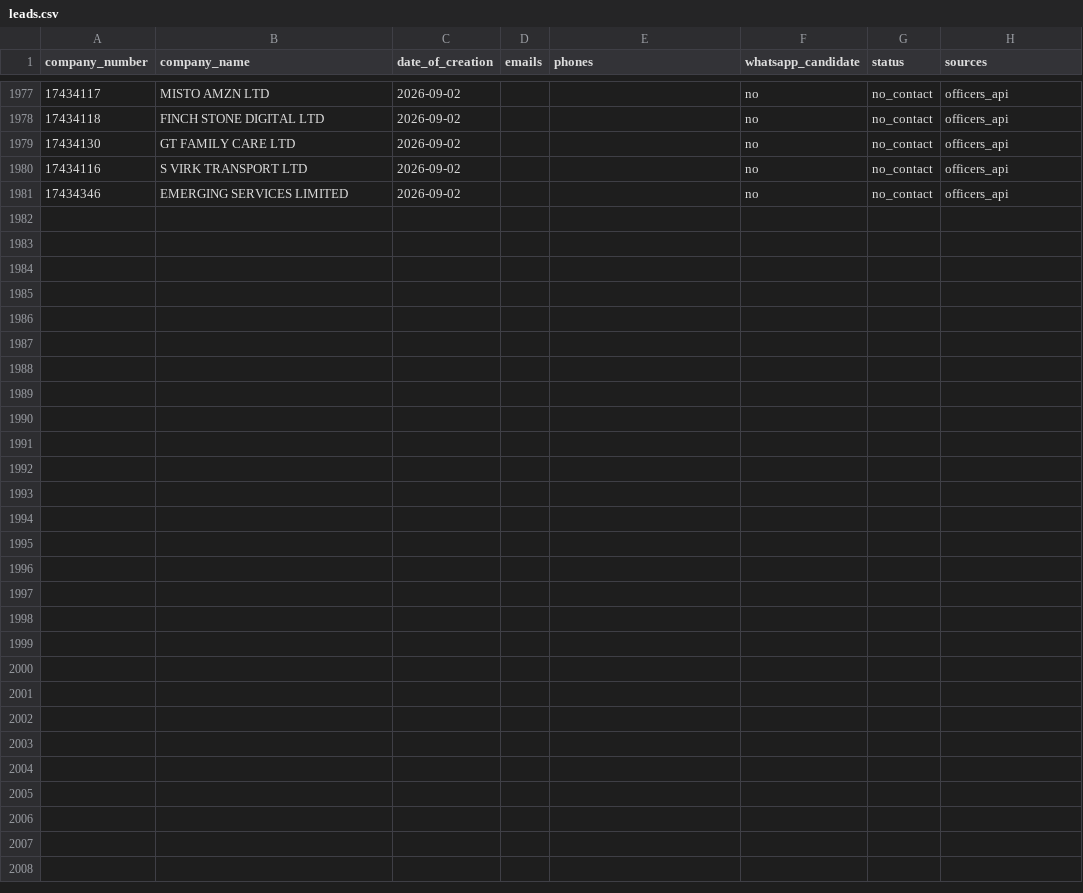
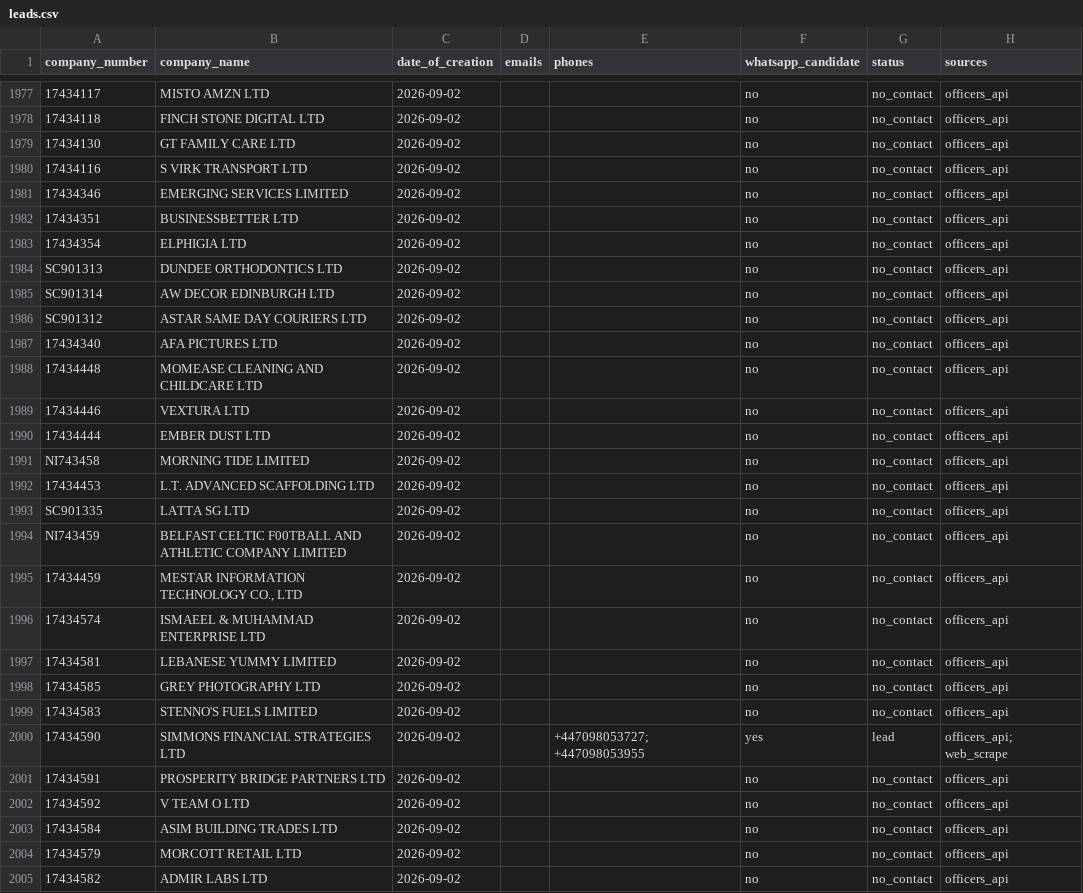
Before and after one commit to ops551/data-pipeline-test, a CSV file: leads.csv, drawn as a sheet; only a part is shown, gaps mark what is left out; the diff names each change by its address in the sheet, - before the commit and + after, or states it on an @@ line.

Commit message:
chore(outreach): auto-replenish and update sent leads [run 36675639745]

```diff
--- a/leads.csv
+++ b/leads.csv
+row 1982: 17434351 | BUSINESSBETTER LTD | 2026-09-02 |  |  | no | no_contact | officers_api
+row 1983: 17434354 | ELPHIGIA LTD | 2026-09-02 |  |  | no | no_contact | officers_api
+row 1984: SC901313 | DUNDEE ORTHODONTICS LTD | 2026-09-02 |  |  | no | no_contact | officers_api
+row 1985: SC901314 | AW DECOR EDINBURGH LTD | 2026-09-02 |  |  | no | no_contact | officers_api
+row 1986: SC901312 | ASTAR SAME DAY COURIERS LTD | 2026-09-02 |  |  | no | no_contact | officers_api
+row 1987: 17434340 | AFA PICTURES LTD | 2026-09-02 |  |  | no | no_contact | officers_api
+row 1988: 17434448 | MOMEASE CLEANING AND CHILDCARE LTD | 2026-09-02 |  |  | no | no_contact | officers_api
+row 1989: 17434446 | VEXTURA LTD | 2026-09-02 |  |  | no | no_contact | officers_api
+row 1990: 17434444 | EMBER DUST LTD | 2026-09-02 |  |  | no | no_contact | officers_api
+row 1991: NI743458 | MORNING TIDE LIMITED | 2026-09-02 |  |  | no | no_contact | officers_api
+row 1992: 17434453 | L.T. ADVANCED SCAFFOLDING LTD | 2026-09-02 |  |  | no | no_contact | officers_api
+row 1993: SC901335 | LATTA SG LTD | 2026-09-02 |  |  | no | no_contact | officers_api
+row 1994: NI743459 | BELFAST CELTIC F00TBALL AND ATHLETIC COMPANY LIMITED | 2026-09-02 |  |  | no | no_contact | officers_api
+row 1995: 17434459 | MESTAR INFORMATION TECHNOLOGY CO., LTD | 2026-09-02 |  |  | no | no_contact | officers_api
+row 1996: 17434574 | ISMAEEL & MUHAMMAD ENTERPRISE LTD | 2026-09-02 |  |  | no | no_contact | officers_api
+row 1997: 17434581 | LEBANESE YUMMY LIMITED | 2026-09-02 |  |  | no | no_contact | officers_api
+row 1998: 17434585 | GREY PHOTOGRAPHY LTD | 2026-09-02 |  |  | no | no_contact | officers_api
+row 1999: 17434583 | STENNO'S FUELS LIMITED | 2026-09-02 |  |  | no | no_contact | officers_api
+row 2000: 17434590 | SIMMONS FINANCIAL STRATEGIES LTD | 2026-09-02 |  | +447098053727; +447098053955 | yes | lead | officers_api; web_scrape
+row 2001: 17434591 | PROSPERITY BRIDGE PARTNERS LTD | 2026-09-02 |  |  | no | no_contact | officers_api
+row 2002: 17434592 | V TEAM O LTD | 2026-09-02 |  |  | no | no_contact | officers_api
+row 2003: 17434584 | ASIM BUILDING TRADES LTD | 2026-09-02 |  |  | no | no_contact | officers_api
+row 2004: 17434579 | MORCOTT RETAIL LTD | 2026-09-02 |  |  | no | no_contact | officers_api
+row 2005: 17434582 | ADMIR LABS LTD | 2026-09-02 |  |  | no | no_contact | officers_api
```
Also changed, not shown: candidates.csv, enriched.csv, 1 other file.
